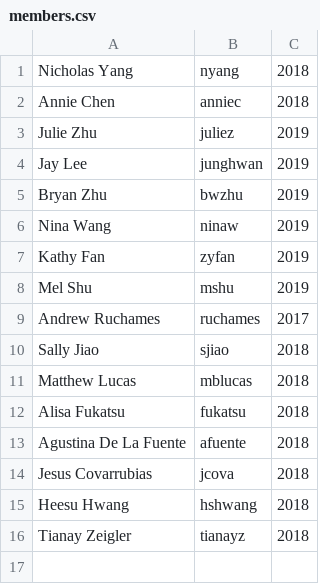
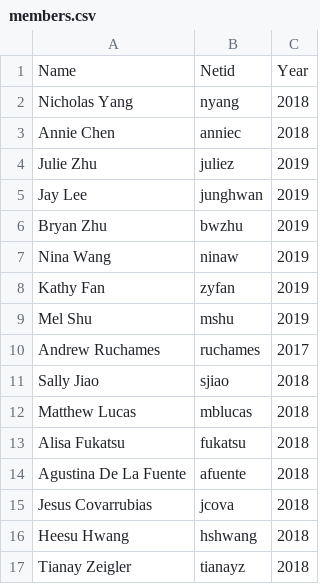
Before and after one commit to ColonialDevelopment/website, a CSV file: colonialsite/coloauth/members.csv, drawn as a sheet; the diff names each change by its address in the sheet, - before the commit and + after, or states it on an @@ line.

```diff
--- a/colonialsite/coloauth/members.csv
+++ b/colonialsite/coloauth/members.csv
+row 1: Name | Netid | Year
```
Also changed, not shown: 1 other file.
